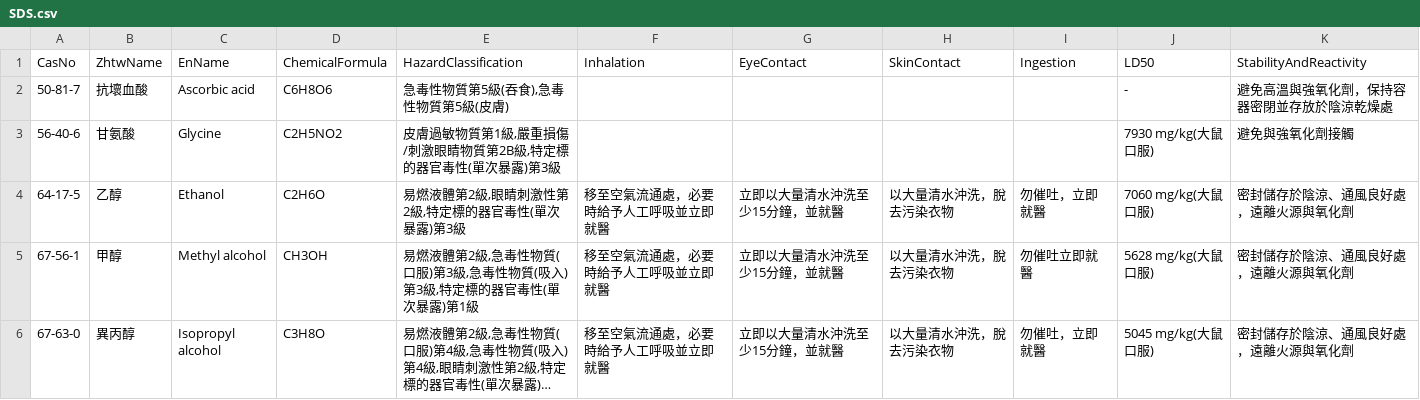
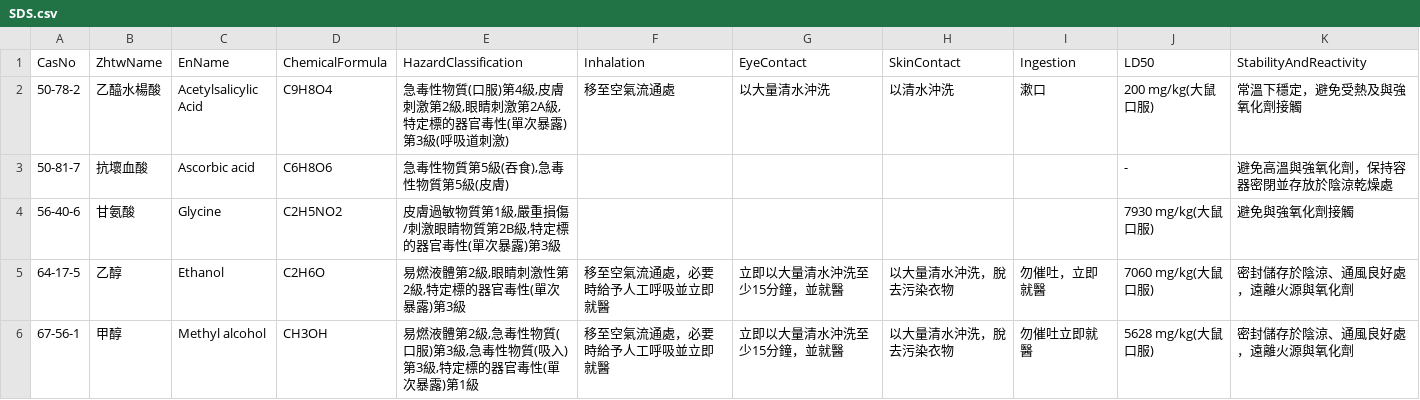
Before and after one commit to linlin0417/FieldAtlasForCsv, a CSV file: data/csv/SDS.csv, drawn as a sheet; only a part is shown; the shorter side is filled out with more unchanged rows; long unchanged cells end in …; the diff names each change by its address in the sheet, - before the commit and + after, or states it on an @@ line.

Commit message:
SDS更新: 乙醯水楊酸

```diff
--- a/data/csv/SDS.csv
+++ b/data/csv/SDS.csv
+row 2: 50-78-2 | 乙醯水楊酸 | Acetylsalicylic Acid | C9H8O4 | 急毒性物質(口服)第4級,皮膚刺激第2級,眼睛刺激第2A級,特定標的器官毒性(單次暴露)第3級(呼吸道刺激) | 移至空氣流通處 | 以大量清水沖洗 | 以清水沖洗 | 漱口 | 200 mg/kg(大鼠口服) | 常溫下穩定，避免受熱及與強氧化劑接觸
```
Also changed, not shown: 3 other files.
